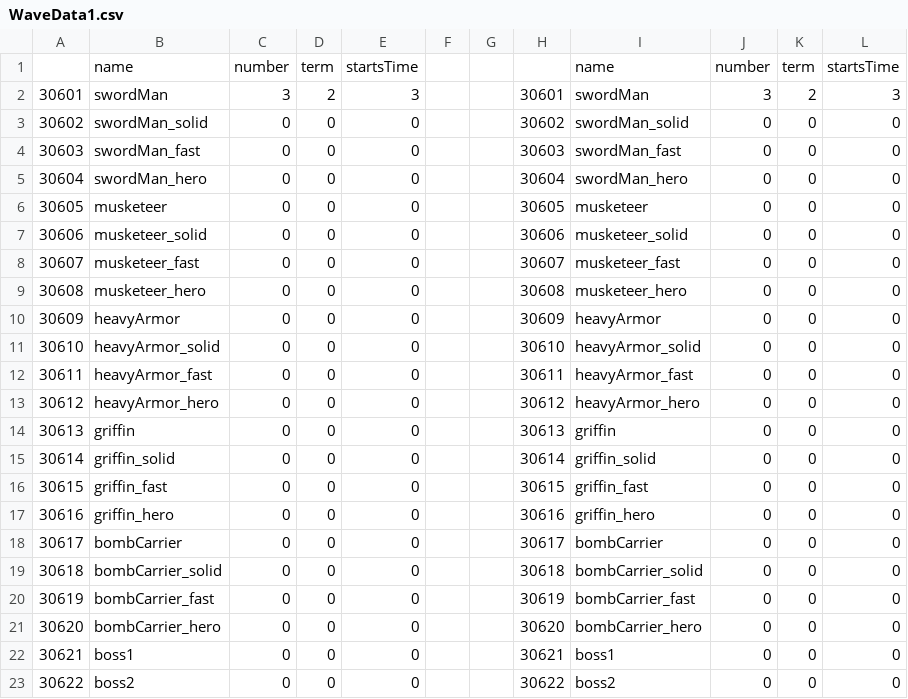
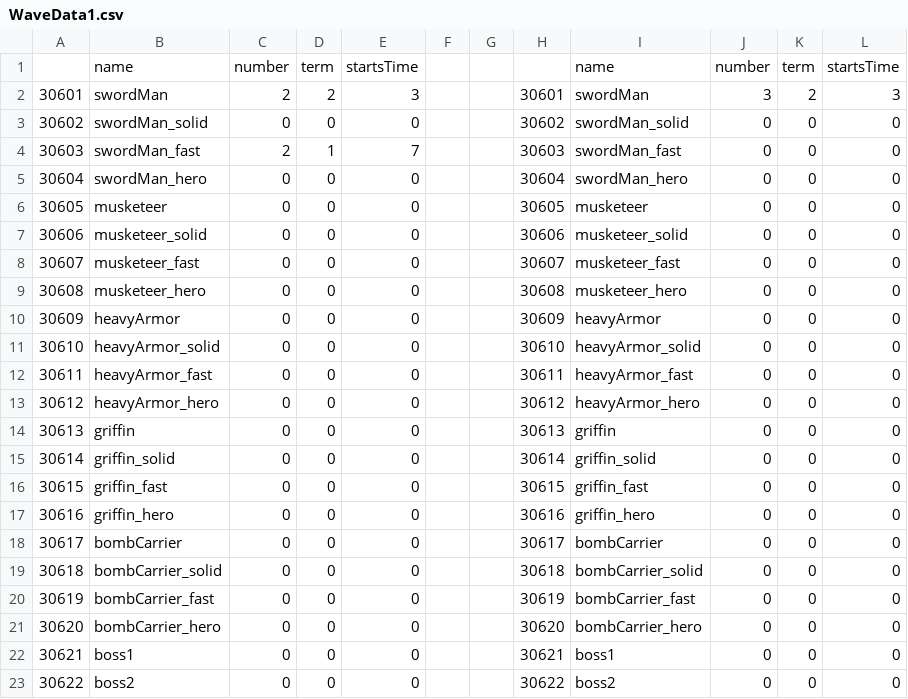
Before and after one commit to zmalqp123/Academy_2Q-Project, a CSV file: Resource/WaveData1.csv, drawn as a sheet.

```diff
--- a/Resource/WaveData1.csv
+++ b/Resource/WaveData1.csv
@@ -1,5 +1,5 @@
 ,name,number,term,startsTime,,,,name,number,term,startsTime
-30601,swordMan,3,2,3,,,30601,swordMan,3,2,3
+30601,swordMan,2,2,3,,,30601,swordMan,3,2,3
 30602,swordMan_solid,0,0,0,,,30602,swordMan_solid,0,0,0
-30603,swordMan_fast,0,0,0,,,30603,swordMan_fast,0,0,0
+30603,swordMan_fast,2,1,7,,,30603,swordMan_fast,0,0,0
 30604,swordMan_hero,0,0,0,,,30604,swordMan_hero,0,0,0
```
Also changed, not shown: 26 other files.
